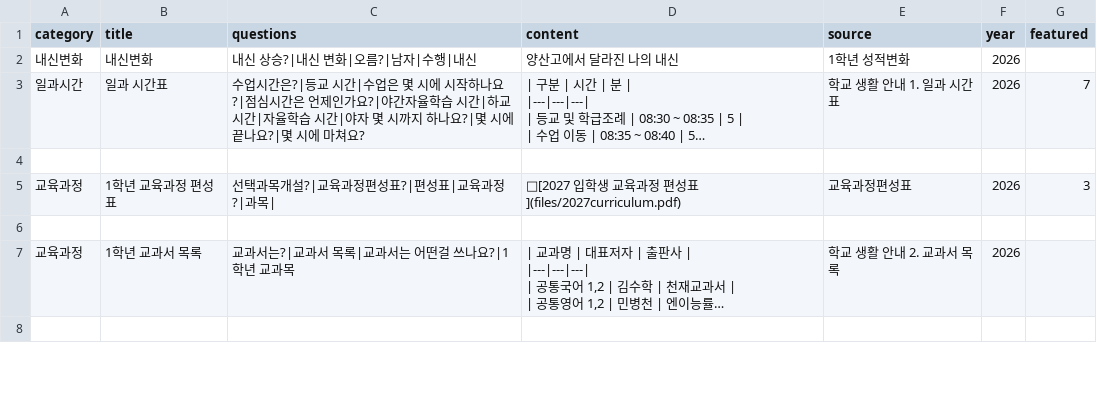
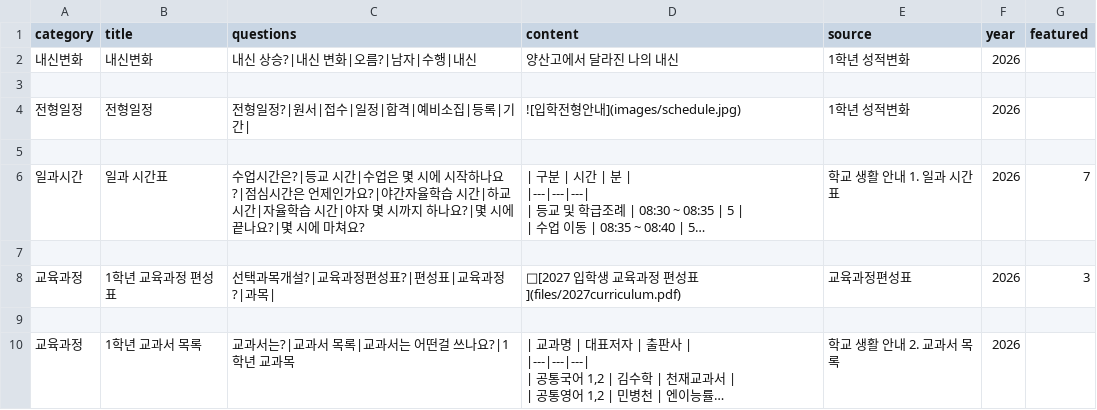
Before and after one commit to youngyong2-hash/yangsanGO, a CSV file: cards.csv, drawn as a sheet; only a part is shown; the shorter side is filled out with more unchanged rows; long unchanged cells end in …; the diff names each change by its address in the sheet, - before the commit and + after, or states it on an @@ line.

Commit message:
Update cards.csv

```diff
--- a/cards.csv
+++ b/cards.csv
+row 3: (empty)
+row 4: 전형일정 | 전형일정 | 전형일정?|원서|접수|일정|합격|예비소집|등록|기간| | ![입학전형안내](images/schedule.jpg) | 1학년 성적변화 | 2026
+row 5: (empty)
```
